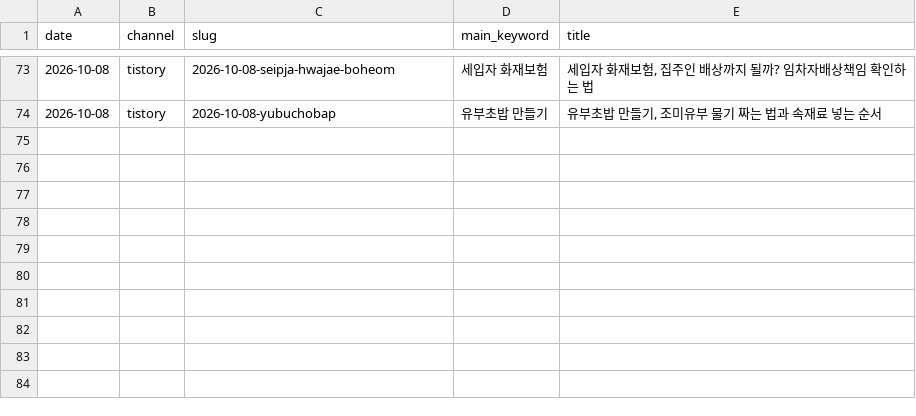
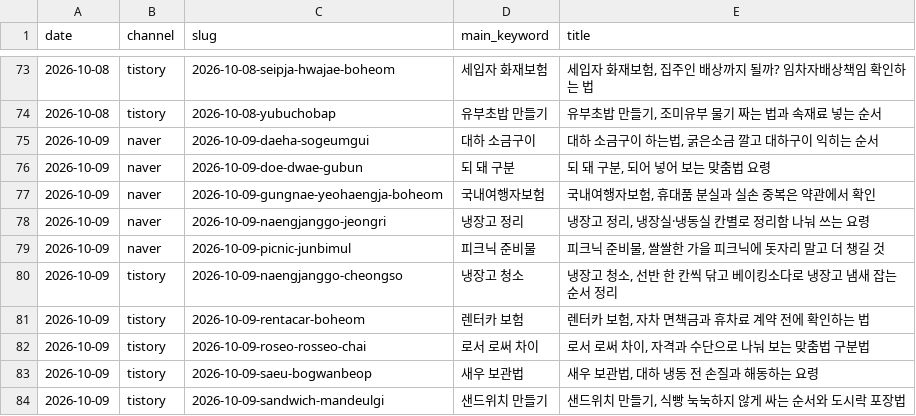
Before and after one commit to dae0064-boop/seonggeul-content-hub, a TSV file: content/archive/published.tsv, drawn as a sheet; only a part is shown, gaps mark what is left out; the diff names each change by its address in the sheet, - before the commit and + after, or states it on an @@ line.

```diff
--- a/content/archive/published.tsv
+++ b/content/archive/published.tsv
+row 75: 2026-10-09 | naver | 2026-10-09-daeha-sogeumgui | 대하 소금구이 | 대하 소금구이 하는법, 굵은소금 깔고 대하구이 익히는 순서
+row 76: 2026-10-09 | naver | 2026-10-09-doe-dwae-gubun | 되 돼 구분 | 되 돼 구분, 되어 넣어 보는 맞춤법 요령
+row 77: 2026-10-09 | naver | 2026-10-09-gungnae-yeohaengja-boheom | 국내여행자보험 | 국내여행자보험, 휴대품 분실과 실손 중복은 약관에서 확인
+row 78: 2026-10-09 | naver | 2026-10-09-naengjanggo-jeongri | 냉장고 정리 | 냉장고 정리, 냉장실·냉동실 칸별로 정리함 나눠 쓰는 요령
+row 79: 2026-10-09 | naver | 2026-10-09-picnic-junbimul | 피크닉 준비물 | 피크닉 준비물, 쌀쌀한 가을 피크닉에 돗자리 말고 더 챙길 것
+row 80: 2026-10-09 | tistory | 2026-10-09-naengjanggo-cheongso | 냉장고 청소 | 냉장고 청소, 선반 한 칸씩 닦고 베이킹소다로 냉장고 냄새 잡는 순서 정리
+row 81: 2026-10-09 | tistory | 2026-10-09-rentacar-boheom | 렌터카 보험 | 렌터카 보험, 자차 면책금과 휴차료 계약 전에 확인하는 법
+row 82: 2026-10-09 | tistory | 2026-10-09-roseo-rosseo-chai | 로서 로써 차이 | 로서 로써 차이, 자격과 수단으로 나눠 보는 맞춤법 구분법
+row 83: 2026-10-09 | tistory | 2026-10-09-saeu-bogwanbeop | 새우 보관법 | 새우 보관법, 대하 냉동 전 손질과 해동하는 요령
+row 84: 2026-10-09 | tistory | 2026-10-09-sandwich-mandeulgi | 샌드위치 만들기 | 샌드위치 만들기, 식빵 눅눅하지 않게 싸는 순서와 도시락 포장법
```
Also changed, not shown: 36 other files.
